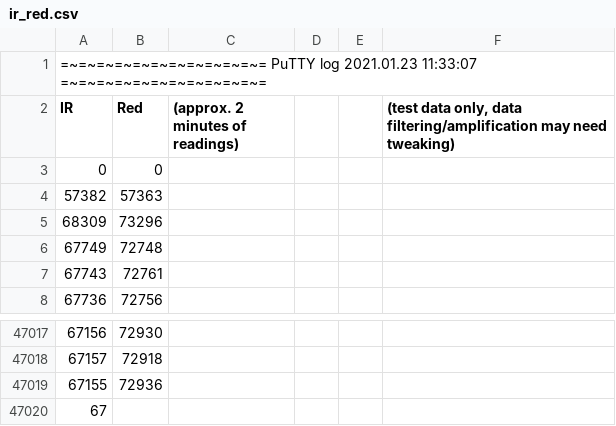
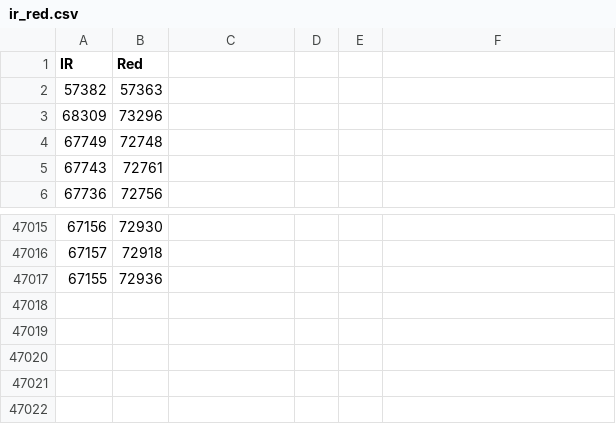
Before and after one commit to williamchong256/immersive-sleep, a CSV file: hardware/MAX30102/ir_red.csv, drawn as a sheet; only a part is shown, gaps mark what is left out.

Commit message:
WIP: compiling complete data analysis script

```diff
--- a/hardware/MAX30102/ir_red.csv
+++ b/hardware/MAX30102/ir_red.csv
@@ -1,4 +1,2 @@
-=~=~=~=~=~=~=~=~=~=~=~= PuTTY log 2021.01.23 11:33:07 =~=~=~=~=~=~=~=~=~=~=~=,,,,,
-IR,Red,(approx. 2 minutes of readings),,,"(test data only, data filtering/amplification may need tweaking)"
-0,0,,,,
+IR,Red,,,,
 57382,57363,,,,
@@ -47019,2 +47017 @@ IR,Red,(approx. 2 minutes of readings),,,"(test data only, data filtering/amplif
 67155,72936,,,,
-67,,,,,
```
Also changed, not shown: hardware/MAX30102/ir_red_5min.csv, 1 other file.
